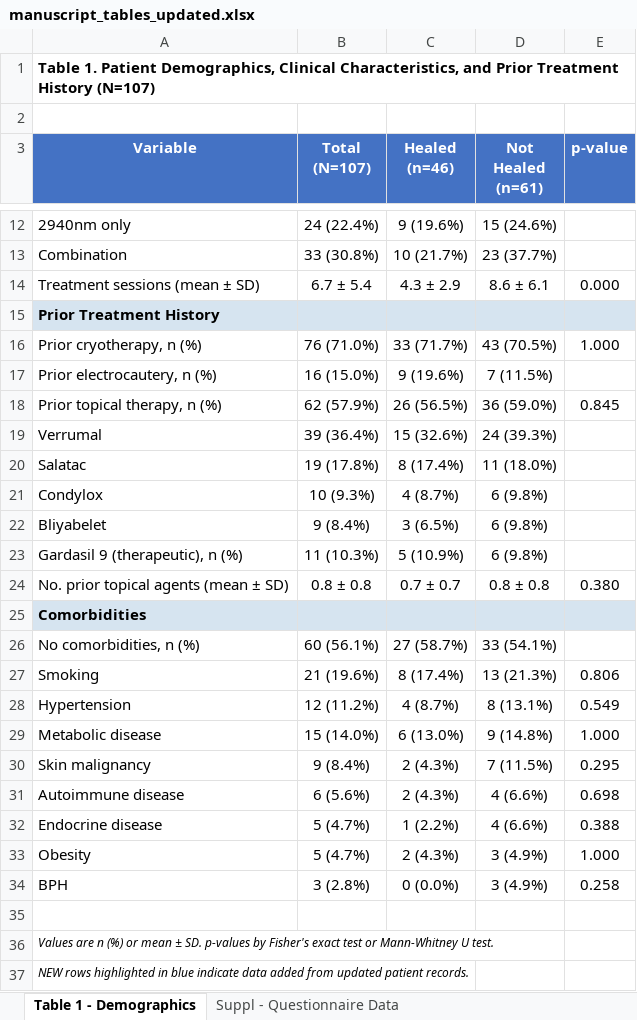
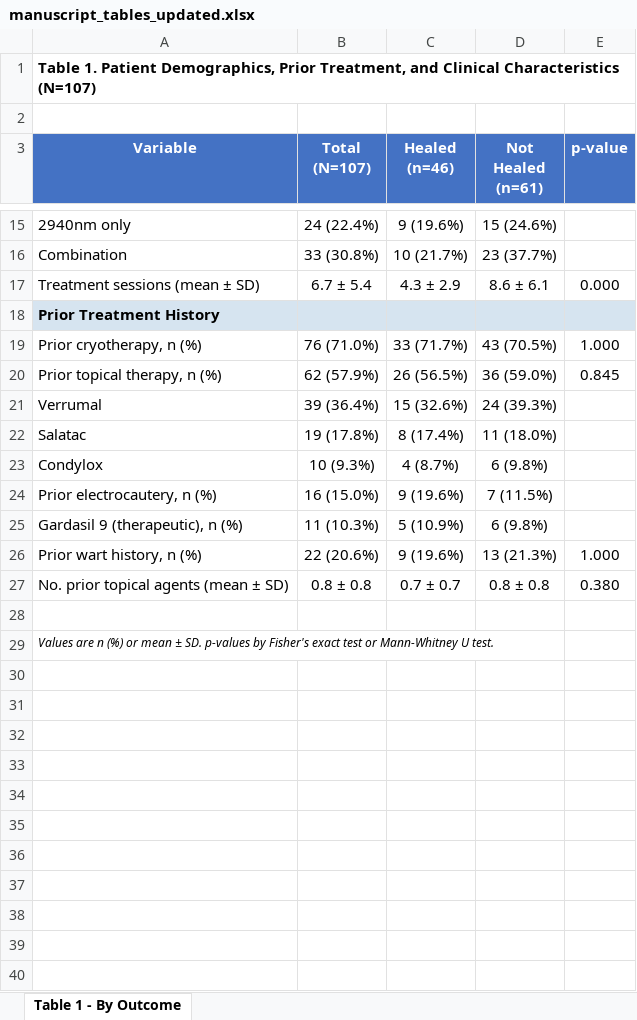
Before and after one commit to kaplanderm/claude-academy, an Excel workbook: manuscript_tables_updated.xlsx, sheet Table 1 - By Outcome, drawn as a sheet; only a part is shown, gaps mark what is left out; values as stored, in another font and other column widths than the file's, no borders; removed rows and columns are numbered as before the commit, all else as after; the diff covers the shown part only; the diff names each change by its address in the sheet, - before the commit and + after, or states it on an @@ line.

```diff
--- a/manuscript_tables_updated.xlsx (sheet Table 1 - By Outcome)
+++ b/manuscript_tables_updated.xlsx (sheet Table 1 - By Outcome)
-sheet tab: Table 1 - Demographics
+sheet tab: Table 1 - By Outcome
-sheet tab: Suppl - Questionnaire Data
-A1 (Variable): …Patient Demographics, Clinical Characteristics, and Prior Treatment History (N=107)
+A1 (Variable): …Patient Demographics, Prior Treatment, and Clinical Characteristics (N=107)
-row 22: Bliyabelet | 9 (8.4%) | 3 (6.5%) | 6 (9.8%)
@@ row 17 moved to row 24: Prior electrocautery, n (%) @@
+row 26: Prior wart history, n (%) | 22 (20.6%) | 9 (19.6%) | 13 (21.3%) | 1.000
-row 25: Comorbidities
-row 26: No comorbidities, n (%) | 60 (56.1%) | 27 (58.7%) | 33 (54.1%)
-row 27: Smoking | 21 (19.6%) | 8 (17.4%) | 13 (21.3%) | 0.806
-row 28: Hypertension | 12 (11.2%) | 4 (8.7%) | 8 (13.1%) | 0.549
-row 29: Metabolic disease | 15 (14.0%) | 6 (13.0%) | 9 (14.8%) | 1.000
-row 30: Skin malignancy | 9 (8.4%) | 2 (4.3%) | 7 (11.5%) | 0.295
-row 31: Autoimmune disease | 6 (5.6%) | 2 (4.3%) | 4 (6.6%) | 0.698
-row 32: Endocrine disease | 5 (4.7%) | 1 (2.2%) | 4 (6.6%) | 0.388
-row 33: Obesity | 5 (4.7%) | 2 (4.3%) | 3 (4.9%) | 1.000
-row 34: BPH | 3 (2.8%) | 0 (0.0%) | 3 (4.9%) | 0.258
-row 37: NEW rows highlighted in blue indicate data added from updated patient records.
```
Also changed, not shown: 3 added rows and cell formats elsewhere in this sheet, 1 other file.
